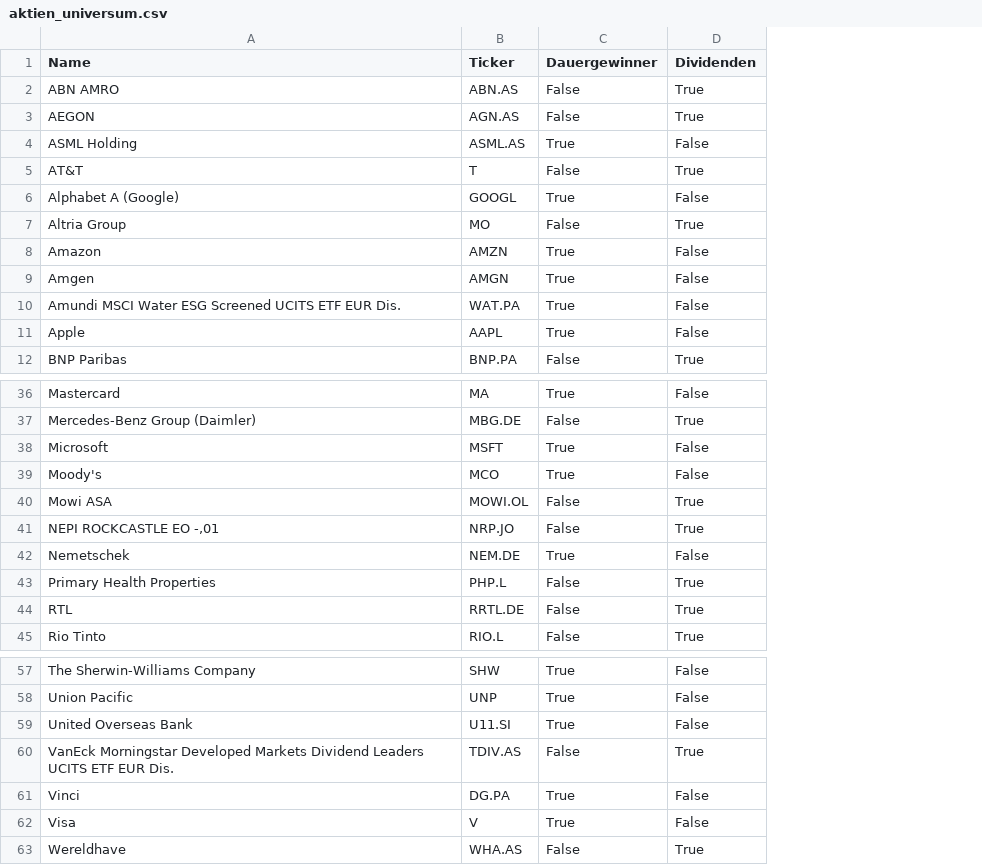
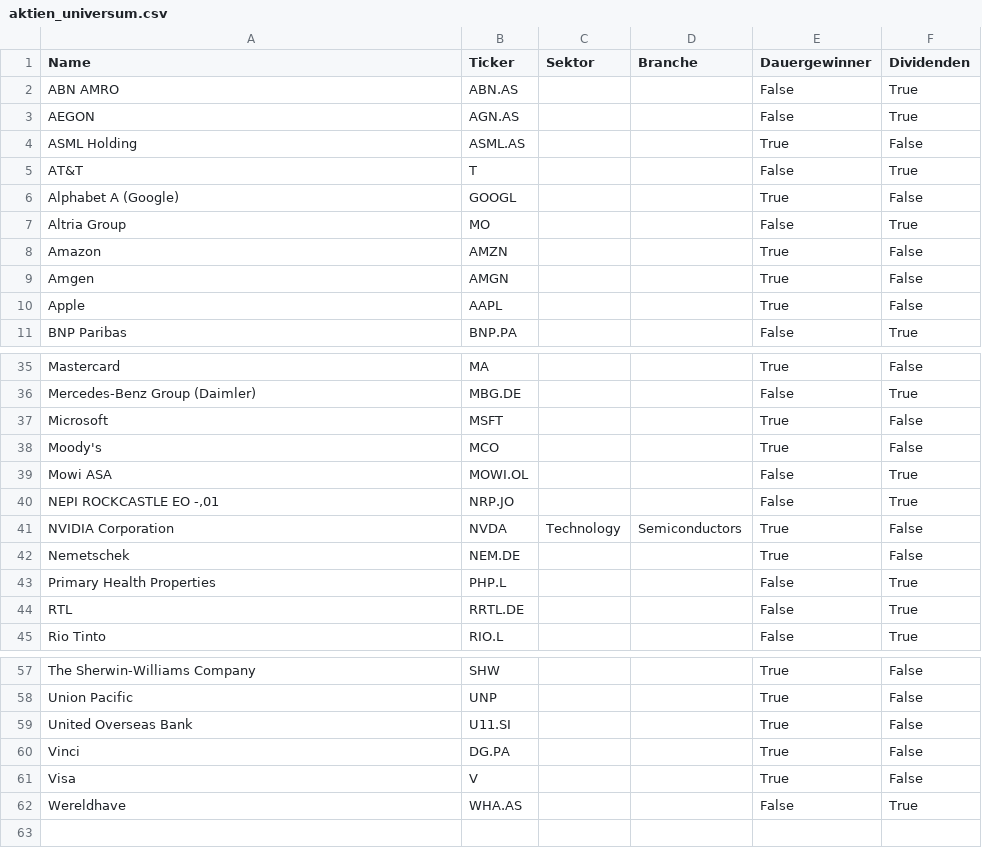
Before and after one commit to hendrikkranz/aktien-dashboard, a CSV file: data/aktien_universum.csv, drawn as a sheet; only a part is shown, gaps mark what is left out; removed rows and columns are numbered as before the commit, all else as after; the diff names each change by its address in the sheet, - before the commit and + after, or states it on an @@ line.

```diff
--- a/data/aktien_universum.csv
+++ b/data/aktien_universum.csv
+column C (Sektor), empty
+column D (Branche), empty
-row 10: Amundi MSCI Water ESG Screened UCITS ETF EUR Dis. | WAT.PA | True | False
+row 41: NVIDIA Corporation | NVDA | Technology | Semiconductors | True | False
-row 60: VanEck Morningstar Developed Markets Dividend Leaders UCITS ETF EUR Dis. | TDIV.AS | False | True
```
Also changed, not shown: 4 other files.
